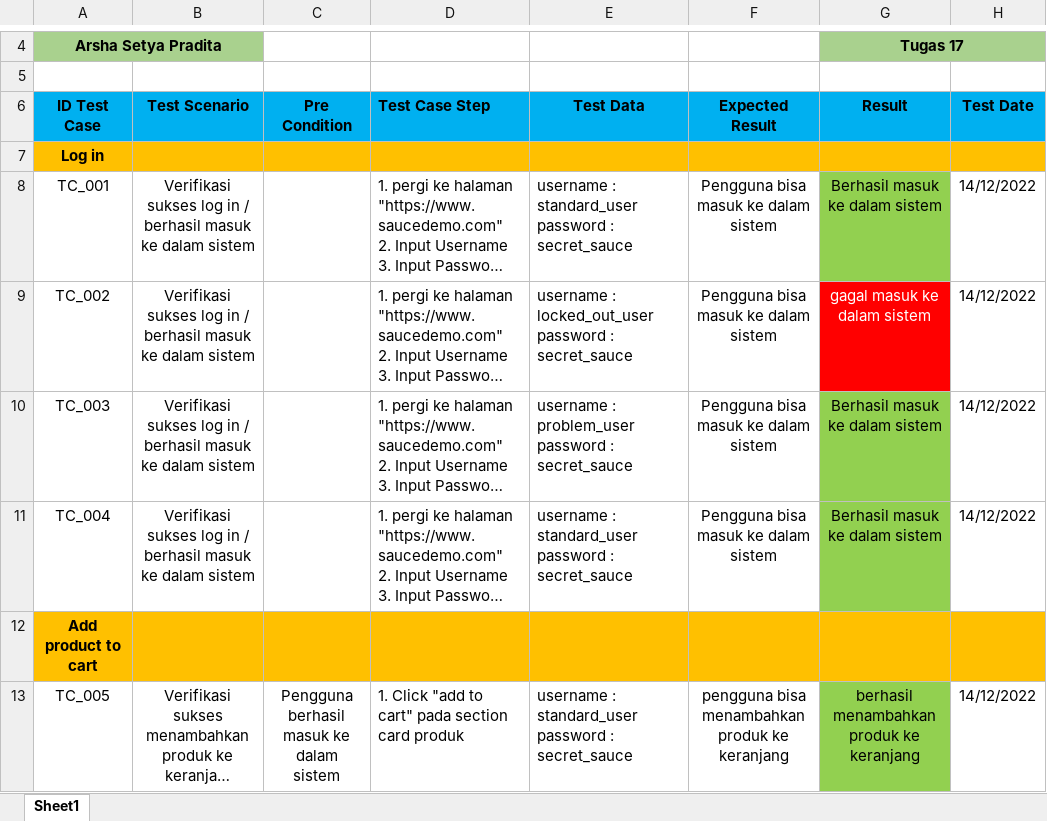
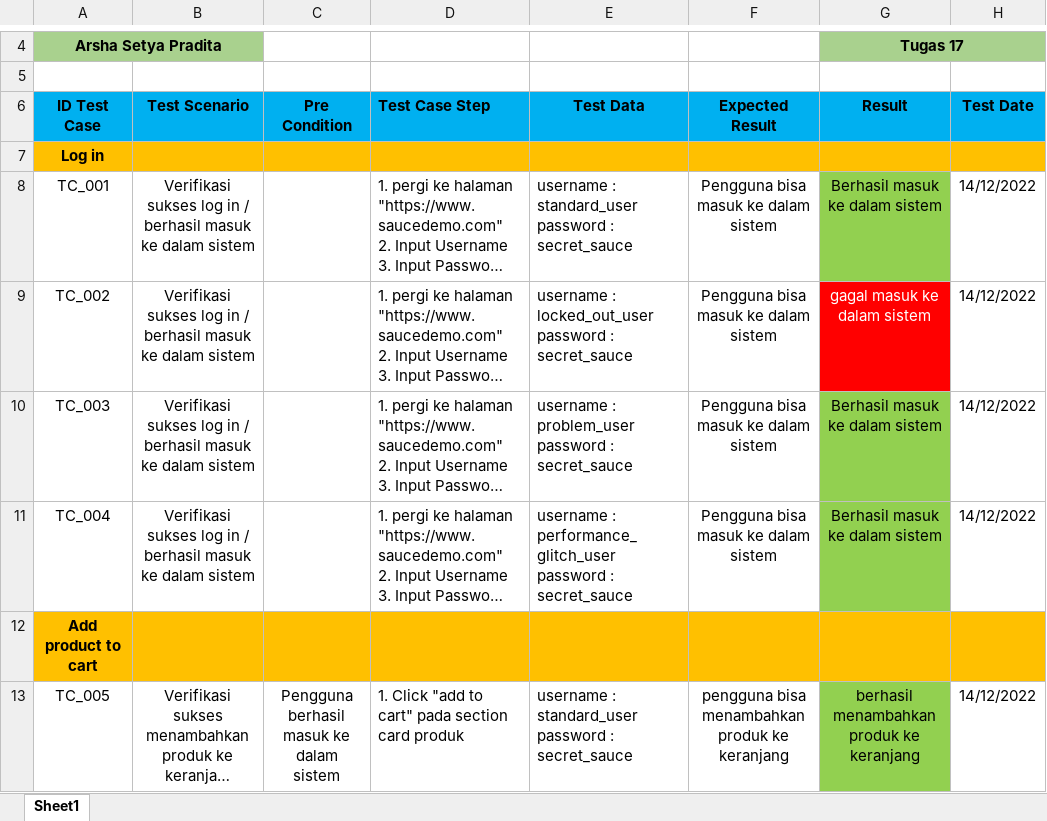
Before and after one commit to arshapradita/automation_and_manual_test, an Excel workbook: Test_Case.xlsx, sheet Sheet1, drawn as a sheet; only a part is shown, gaps mark what is left out; long unchanged cells end in …; values as stored, in another font and other column widths than the file's, no borders; the diff names each change by its address in the sheet, - before the commit and + after, or states it on an @@ line.

Commit message:
new update

```diff
--- a/Test_Case.xlsx (sheet Sheet1)
+++ b/Test_Case.xlsx (sheet Sheet1)
-E11 (Test Data): username : standard_user password :…
+E11 (Test Data): username : performance_glitch_user password :…
```
